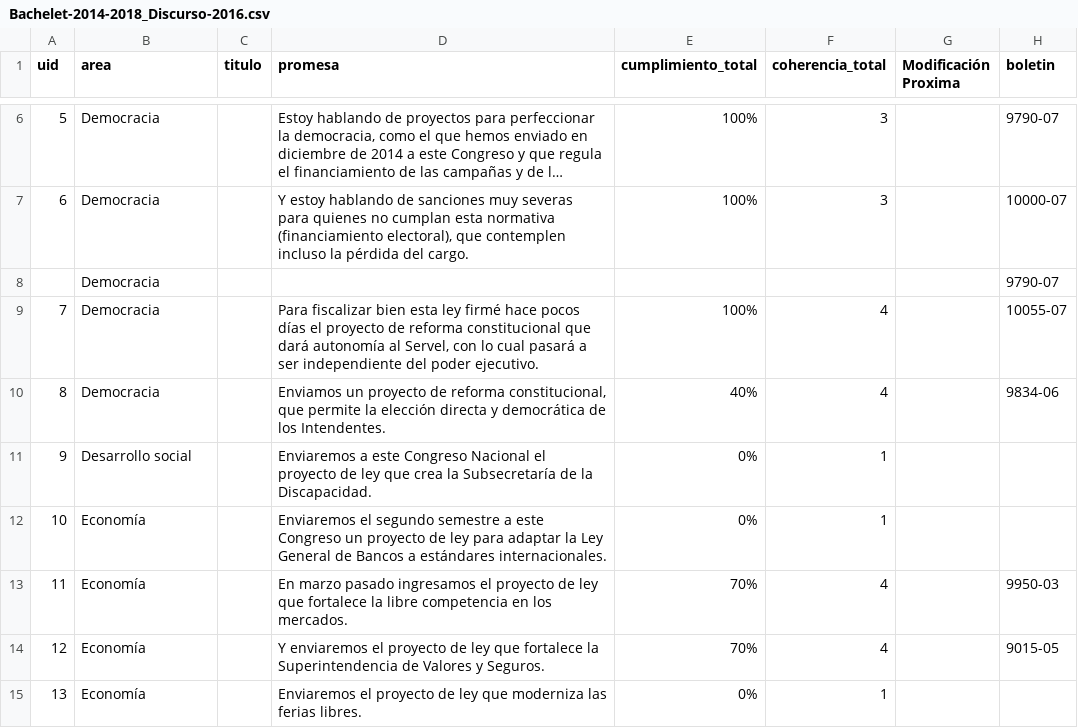
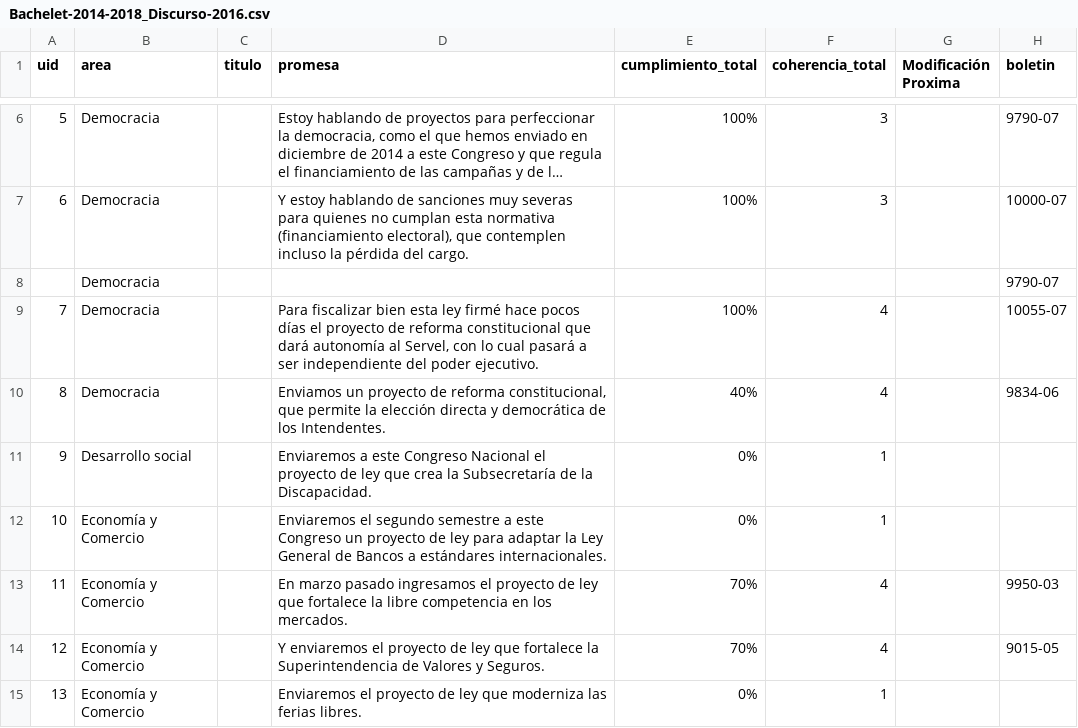
Before and after one commit to ciudadanointeligente/del-dicho-al-hecho-ember, a CSV file: public/studies/Bachelet-2014-2018_Discurso-2016.csv, drawn as a sheet; only a part is shown, gaps mark what is left out; long unchanged cells end in …; the diff covers the shown part only; the diff names each change by its address in the sheet, - before the commit and + after, or states it on an @@ line.

```diff
--- a/public/studies/Bachelet-2014-2018_Discurso-2016.csv
+++ b/public/studies/Bachelet-2014-2018_Discurso-2016.csv
-B12:B15 (area): Economía
+B12:B15 (area): Economía y Comercio
```
Also changed, not shown: 13 edited cells elsewhere in this file, public/studies/Bachelet-2014-2018_Discurso-2015.csv, public/studies/Bachelet-2014-2018_Programa-2015.csv, 3 other files.
